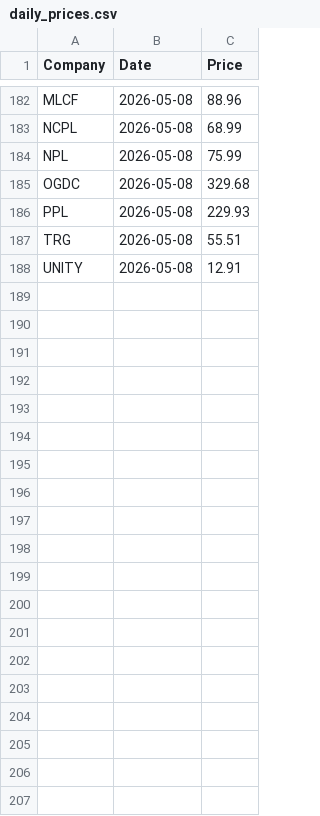
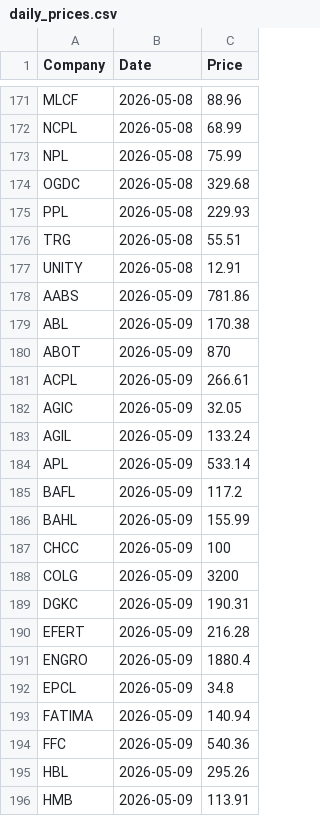
Before and after one commit to AmmarJamshed/DividendFlowPK, a CSV file: data/prices/daily_prices.csv, drawn as a sheet; only a part is shown, gaps mark what is left out; the diff covers the shown part only; the diff names each change by its address in the sheet, - before the commit and + after, or states it on an @@ line.

```diff
--- a/data/prices/daily_prices.csv
+++ b/data/prices/daily_prices.csv
+row 178: AABS | 2026-05-09 | 781.86
+row 179: ABL | 2026-05-09 | 170.38
+row 180: ABOT | 2026-05-09 | 870
+row 181: ACPL | 2026-05-09 | 266.61
+row 182: AGIC | 2026-05-09 | 32.05
+row 183: AGIL | 2026-05-09 | 133.24
+row 184: APL | 2026-05-09 | 533.14
+row 185: BAFL | 2026-05-09 | 117.2
+row 186: BAHL | 2026-05-09 | 155.99
+row 187: CHCC | 2026-05-09 | 100
+row 188: COLG | 2026-05-09 | 3200
+row 189: DGKC | 2026-05-09 | 190.31
+row 190: EFERT | 2026-05-09 | 216.28
+row 191: ENGRO | 2026-05-09 | 1880.4
+row 192: EPCL | 2026-05-09 | 34.8
+row 193: FATIMA | 2026-05-09 | 140.94
+row 194: FFC | 2026-05-09 | 540.36
+row 195: HBL | 2026-05-09 | 295.26
+row 196: HMB | 2026-05-09 | 113.91
```
Also changed, not shown: 24 added rows and 11 removed rows elsewhere in this file.
